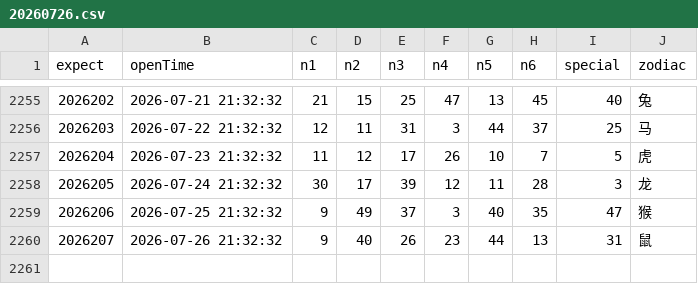
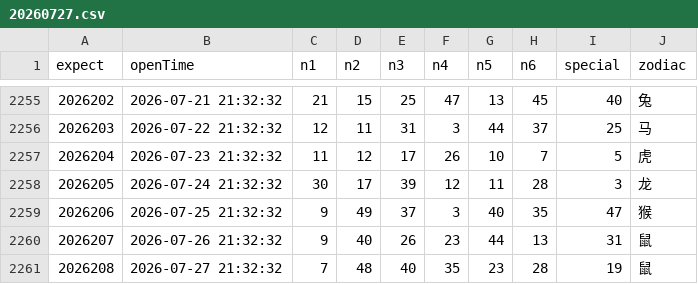
Before and after one commit to lhq157/macaujc, a CSV file: output/20260727.csv (was output/20260726.csv), drawn as a sheet; only a part is shown, gaps mark what is left out.

Commit message:
数据更新 2026-07-27

```diff
--- a/output/20260726.csv
+++ b/output/20260727.csv
@@ -2260 +2260,2 @@
 2026207,2026-07-26 21:32:32,9,40,26,23,44,13,31,鼠
+2026208,2026-07-27 21:32:32,7,48,40,35,23,28,19,鼠
```
